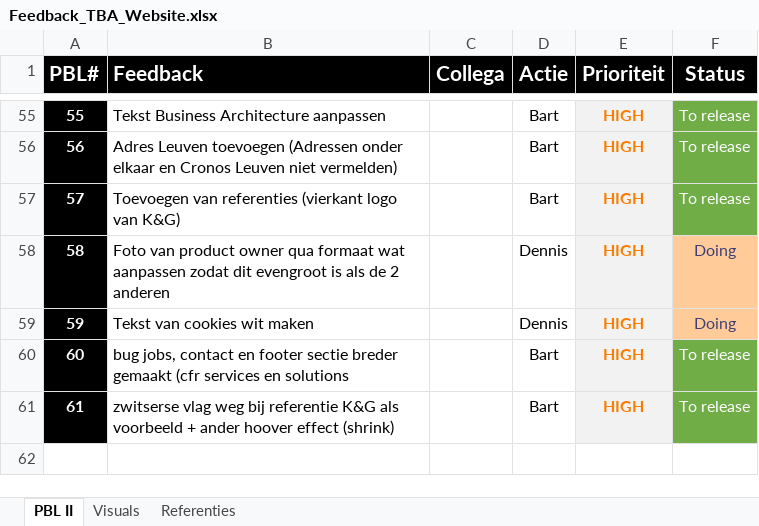
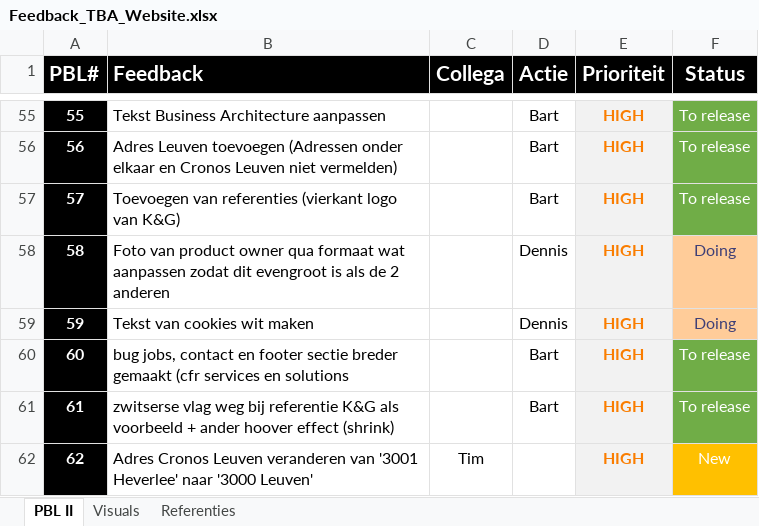
Before and after one commit to TheBusinessAnalysts/website, an Excel workbook: Documentation/Feedback_TBA_Website.xlsx, sheet PBL II, drawn as a sheet; only a part is shown, gaps mark what is left out; values as stored, in another font and other column widths than the file's, no borders; the diff names each change by its address in the sheet, - before the commit and + after, or states it on an @@ line.

Commit message:
lijn 62 toegevoegd, postcode en plaats aanpassen naar '3000 Leuven'

```diff
--- a/Documentation/Feedback_TBA_Website.xlsx (sheet PBL II)
+++ b/Documentation/Feedback_TBA_Website.xlsx (sheet PBL II)
+row 62: 62 | Adres Cronos Leuven veranderen van '3001 Heverlee' naar '3000 Leuven' | Tim |  | HIGH | New
```
